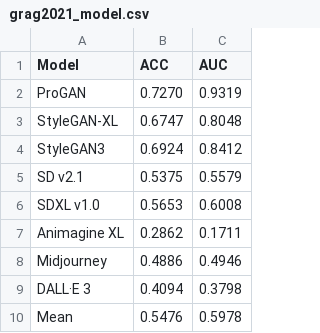
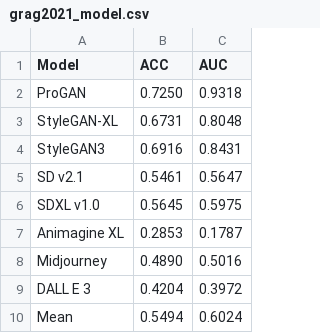
Before and after one commit to delyan-boychev/synthimg-detection, a CSV file: testing_utils/testing/ImagiNet_Specific_Model/grag2021_model.csv, drawn as a sheet.

```diff
--- a/testing_utils/testing/ImagiNet_Specific_Model/grag2021_model.csv
+++ b/testing_utils/testing/ImagiNet_Specific_Model/grag2021_model.csv
@@ -1,10 +1,10 @@
 Model,ACC,AUC
-ProGAN,0.7270,0.9319
-StyleGAN-XL,0.6747,0.8048
-StyleGAN3,0.6924,0.8412
-SD v2.1,0.5375,0.5579
-SDXL v1.0,0.5653,0.6008
-Animagine XL,0.2862,0.1711
-Midjourney,0.4886,0.4946
-DALL·E 3,0.4094,0.3798
-Mean,0.5476,0.5978
+ProGAN,0.7250,0.9318
+StyleGAN-XL,0.6731,0.8048
+StyleGAN3,0.6916,0.8431
+SD v2.1,0.5461,0.5647
+SDXL v1.0,0.5645,0.5975
+Animagine XL,0.2853,0.1787
+Midjourney,0.4890,0.5016
+DALL  E 3,0.4204,0.3972
+Mean,0.5494,0.6024
```
Also changed, not shown: testing_utils/testing/Corvi/corvi_model.csv, testing_utils/testing/Corvi/imaginet_model.csv, 40 other files.
